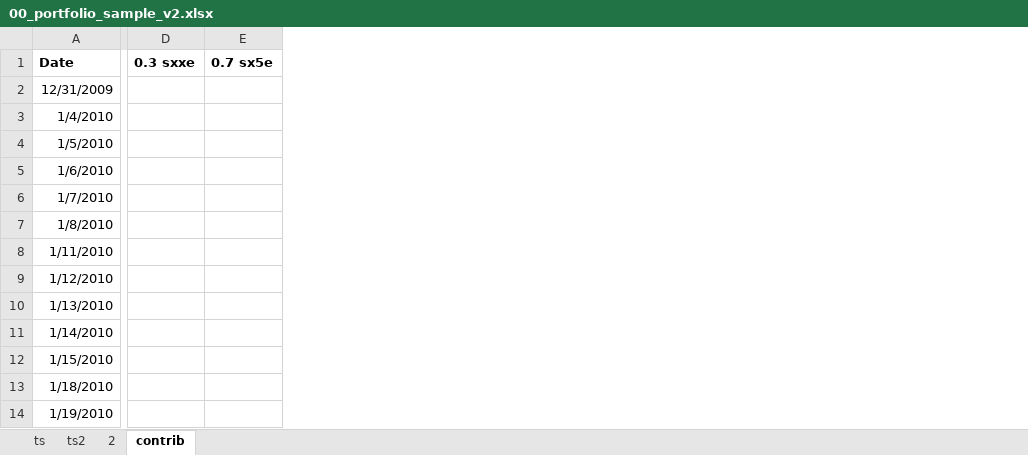
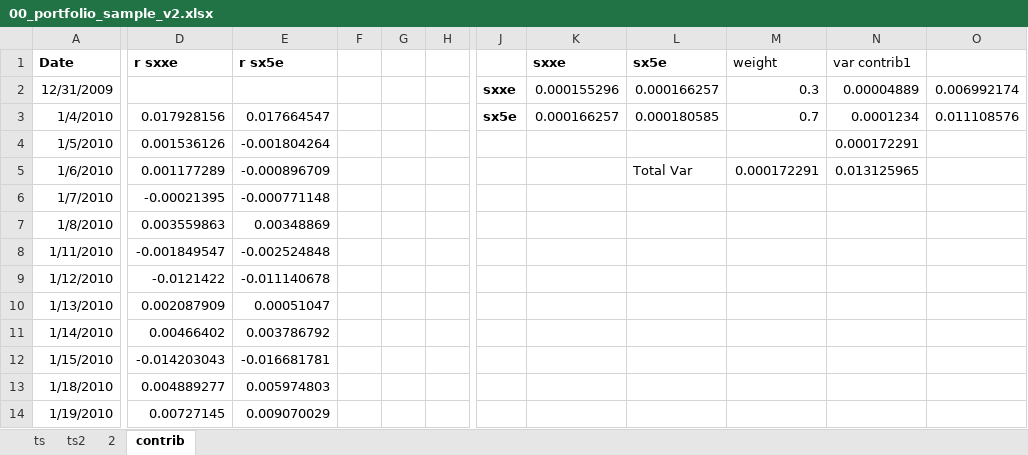
Before and after one commit to antogranell/index_calculator, an Excel workbook: 00_portfolio_sample_v2.xlsx, sheet contrib, drawn as a sheet; only a part is shown, gaps mark what is left out; values as stored, in another font and other column widths than the file's, no borders; charts and pictures not drawn; removed rows and columns are numbered as before the commit, all else as after; the diff covers the shown part only; the diff names each change by its address in the sheet, - before the commit and + after, or states it on an @@ line.

Commit message:
Add files via upload

```diff
--- a/00_portfolio_sample_v2.xlsx (sheet contrib)
+++ b/00_portfolio_sample_v2.xlsx (sheet contrib)
-column D, row 1: 0.3 sxxe
-column E, row 1: 0.7 sx5e
+column D, rows 1-14: r sxxe |  | 0.017928156 | 0.001536126 | 0.001177289 | -0.00021395 | 0.003559863 | -0.001849547 | -0.0121422 | 0.002087909 | 0.00466402 | -0.014203043 | 0.004889277 | 0.00727145
+column E, rows 1-14: r sx5e |  | 0.017664547 | -0.001804264 | -0.000896709 | -0.000771148 | 0.00348869 | -0.002524848 | -0.011140678 | 0.00051047 | 0.003786792 | -0.016681781 | 0.005974803 | 0.009070029
+column F, empty
+column G, empty
+column H, empty
+column J, rows 2-3: sxxe | sx5e
+column K, rows 1-3: sxxe | 0.000155296 | 0.000166257
+column L, rows 1-5: sx5e | 0.000166257 | 0.000180585 |  | Total Var
+column M, rows 1-5: weight | 0.3 | 0.7 |  | 0.000172291
+column N, rows 1-5: var contrib1 | 0.00004889 | 0.0001234 | 0.000172291 | 0.013125965
+column O, rows 2-3: 0.006992174 | 0.011108576
```
Also changed, not shown: 1 added column elsewhere in this sheet, charts or pictures.
